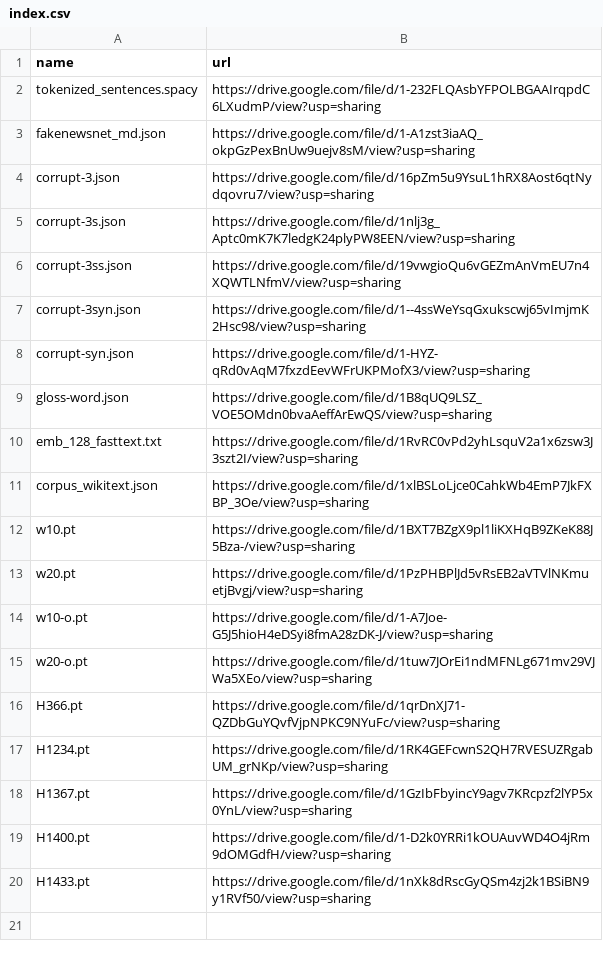
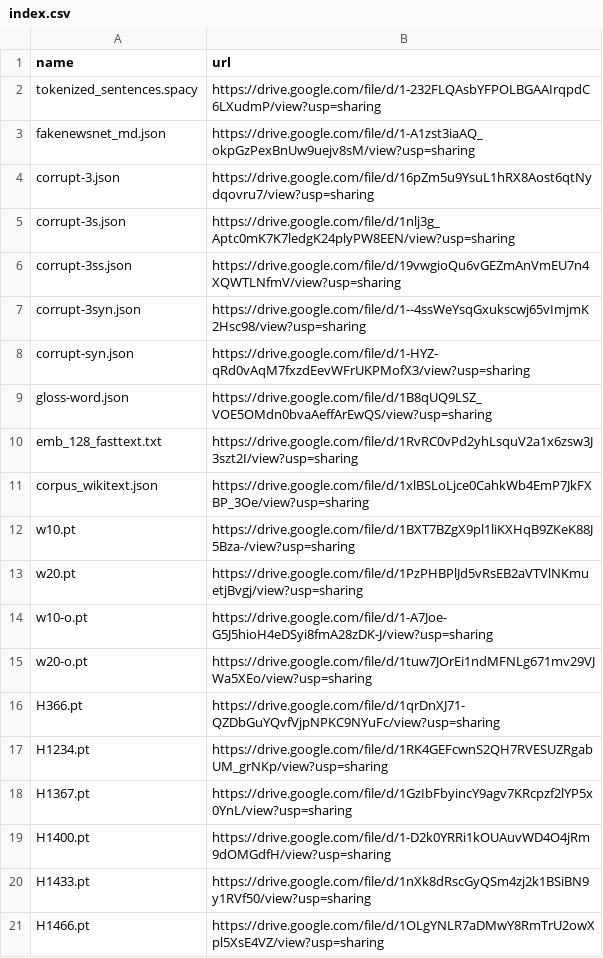
Before and after one commit to zhangruihan1/index, a CSV file: index.csv, drawn as a sheet.

Commit message:
Update index.csv

```diff
--- a/index.csv
+++ b/index.csv
@@ -20 +20,2 @@ H1400.pt, https://drive.google.com/file/d/1-D2k0YRRi1kOUAuvWD4O4jRm9dOMGdfH/view
 H1433.pt, https://drive.google.com/file/d/1nXk8dRscGyQSm4zj2k1BSiBN9y1RVf50/view?usp=sharing
+H1466.pt, https://drive.google.com/file/d/1OLgYNLR7aDMwY8RmTrU2owXpl5XsE4VZ/view?usp=sharing
```
